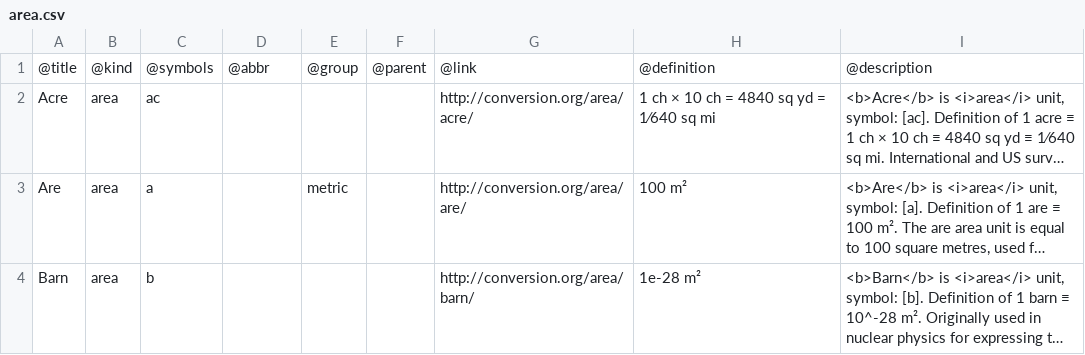
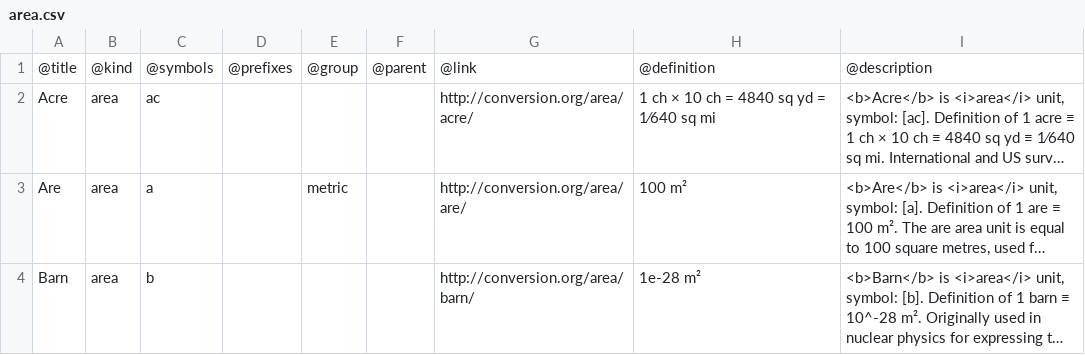
Before and after one commit to ts-awesome/unit, a CSV file: definitions/area.csv, drawn as a sheet; only a part is shown; long unchanged cells end in …; the diff names each change by its address in the sheet, - before the commit and + after, or states it on an @@ line.

```diff
--- a/definitions/area.csv
+++ b/definitions/area.csv
-D1: @abbr
+D1: @prefixes
```
Also changed, not shown: definitions/acceleration.csv, definitions/frequency.csv, 13 other files.
